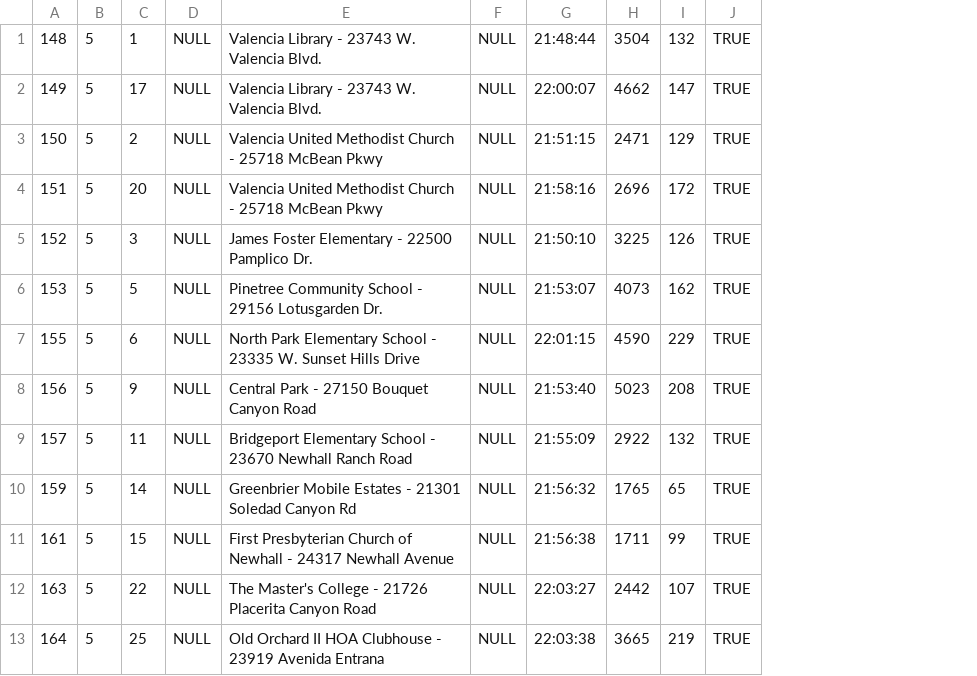
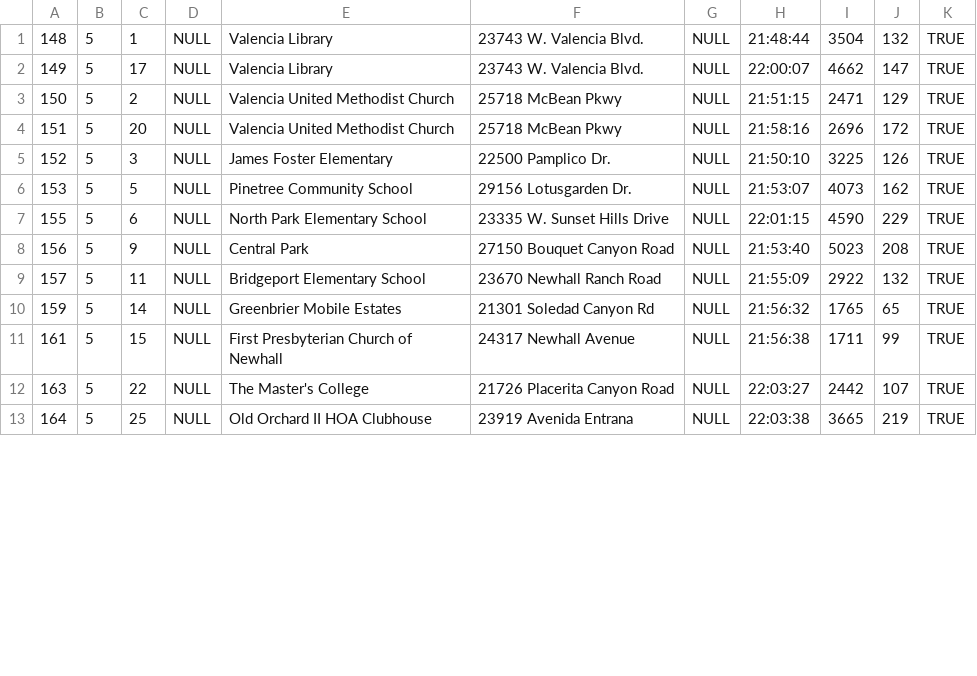
Before and after one commit to ryanatwork/SCElection, a CSV file: data/Precincts.csv, drawn as a sheet; only a part is shown; removed rows and columns are numbered as before the commit, all else as after; the diff names each change by its address in the sheet, - before the commit and + after, or states it on an @@ line.

Commit message:
Seperated location from description

```diff
--- a/data/Precincts.csv
+++ b/data/Precincts.csv
-column E, rows 1-13: Valencia Library - 23743 W. Valencia Blvd. | Valencia Library - 23743 W. Valencia Blvd. | Valencia United Methodist Church - 25718 McBean Pkwy | Valencia United Methodist Church - 25718 McBean Pkwy | James Foster Elementary - 22500 Pamplico Dr. | Pinetree Community School - 29156 Lotusgarden Dr. | North Park Elementary School - 23335 W. Sunset Hills Drive | Central Park - 27150 Bouquet Canyon Road | Bridgeport Elementary School - 23670 Newhall Ranch Road | Greenbrier Mobile Estates - 21301 Soledad Canyon Rd | First Presbyterian Church of Newhall - 24317 Newhall Avenue | The Master's College - 21726 Placerita Canyon Road | Old Orchard II HOA Clubhouse - 23919 Avenida Entrana
+column E, rows 1-13: Valencia Library | Valencia Library | Valencia United Methodist Church | Valencia United Methodist Church | James Foster Elementary | Pinetree Community School | North Park Elementary School | Central Park | Bridgeport Elementary School | Greenbrier Mobile Estates | First Presbyterian Church of Newhall | The Master's College | Old Orchard II HOA Clubhouse
+column F, rows 1-13: 23743 W. Valencia Blvd. | 23743 W. Valencia Blvd. | 25718 McBean Pkwy | 25718 McBean Pkwy | 22500 Pamplico Dr. | 29156 Lotusgarden Dr. | 23335 W. Sunset Hills Drive | 27150 Bouquet Canyon Road | 23670 Newhall Ranch Road | 21301 Soledad Canyon Rd | 24317 Newhall Avenue | 21726 Placerita Canyon Road | 23919 Avenida Entrana
```
